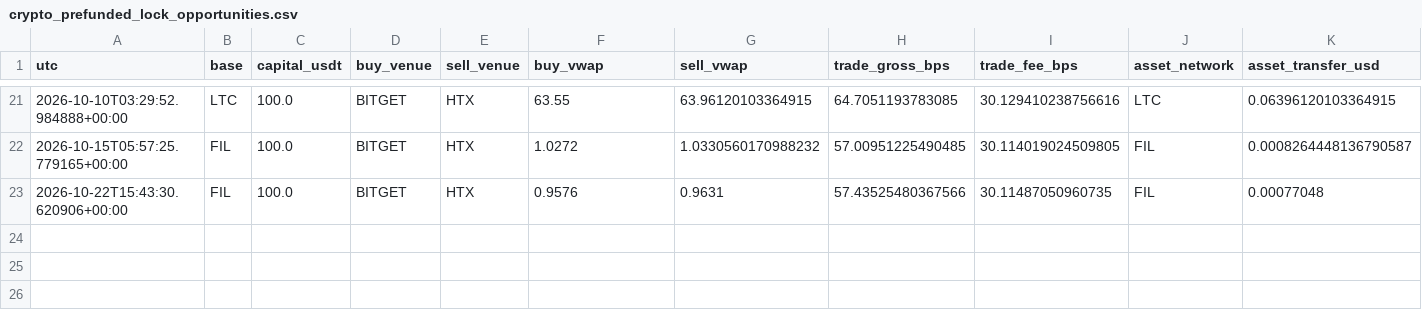
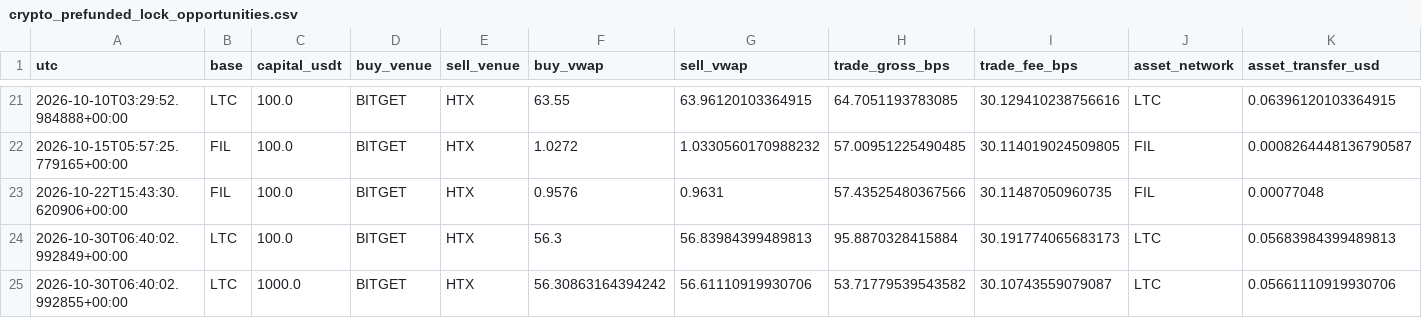
Before and after one commit to actforfoto-rgb/ETRN, a CSV file: NORM_LAB/ARBITRAGE_RADAR/production/event_state/crypto_prefunded_lock_opportunities.csv, drawn as a sheet; only a part is shown, gaps mark what is left out; rows hold the shown columns only; the diff names each change by its address in the sheet, - before the commit and + after, or states it on an @@ line.

```diff
--- a/NORM_LAB/ARBITRAGE_RADAR/production/event_state/crypto_prefunded_lock_opportunities.csv
+++ b/NORM_LAB/ARBITRAGE_RADAR/production/event_state/crypto_prefunded_lock_opportunities.csv
+row 24: 2026-10-30T06:40:02.992849+00:00 | LTC | 100.0 | BITGET | HTX | 56.3 | 56.83984399489813 | 95.8870328415884 | 30.191774065683173 | LTC | 0.05683984399489813
+row 25: 2026-10-30T06:40:02.992855+00:00 | LTC | 1000.0 | BITGET | HTX | 56.30863164394242 | 56.61110919930706 | 53.71779539543582 | 30.10743559079087 | LTC | 0.05661110919930706
```
Also changed, not shown: NORM_LAB/ARBITRAGE_RADAR/production/event_state/si_calendar_effective_v2_timeseries.csv, 16 other files.
